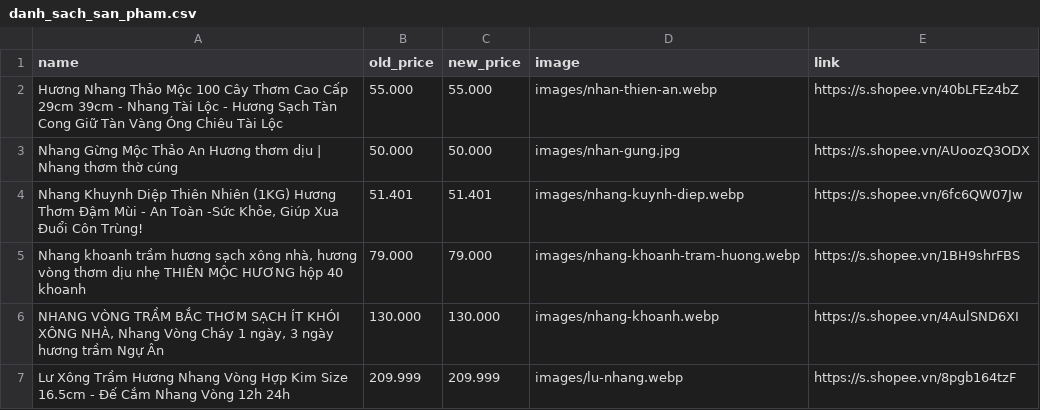
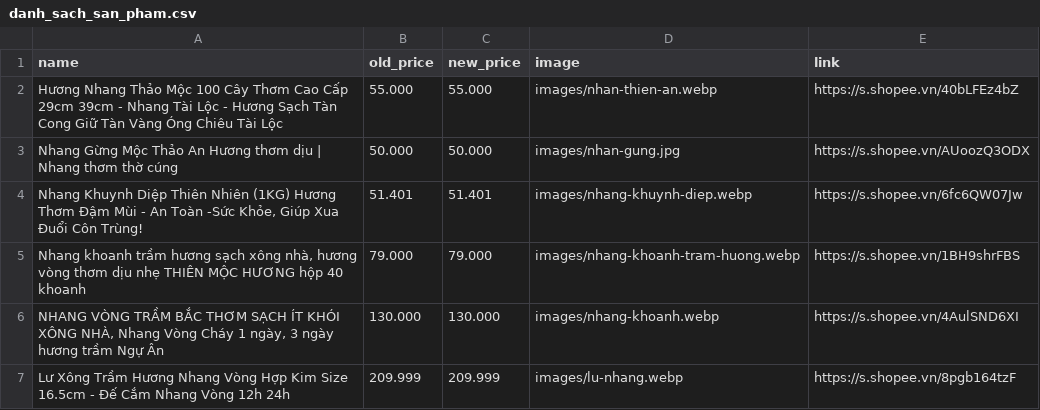
Before and after one commit to bao5874/web-vpptinh, a CSV file: danh_sach_san_pham.csv, drawn as a sheet.

Commit message:
Fix loi cot image co dau cach

```diff
--- a/danh_sach_san_pham.csv
+++ b/danh_sach_san_pham.csv
@@ -3,3 +3,3 @@ Hương Nhang Thảo Mộc 100 Cây Thơm Cao Cấp 29cm 39cm - Nhang Tài Lộc
 Nhang Gừng Mộc Thảo An Hương thơm dịu | Nhang thơm thờ cúng;50.000;50.000;images/nhan-gung.jpg;https://s.shopee.vn/AUoozQ3ODX
-Nhang Khuynh Diệp Thiên Nhiên (1KG) Hương Thơm Đậm Mùi - An Toàn -Sức Khỏe, Giúp Xua Đuổi Côn Trùng!;51.401;51.401;images/nhang-kuynh-diep.webp;https://s.shopee.vn/6fc6QW07Jw
+Nhang Khuynh Diệp Thiên Nhiên (1KG) Hương Thơm Đậm Mùi - An Toàn -Sức Khỏe, Giúp Xua Đuổi Côn Trùng!;51.401;51.401;images/nhang-khuynh-diep.webp;https://s.shopee.vn/6fc6QW07Jw
 Nhang khoanh trầm hương sạch xông nhà, hương vòng thơm dịu nhẹ THIÊN MỘC HƯƠNG hộp 40 khoanh;79.000;79.000;images/nhang-khoanh-tram-huong.webp;https://s.shopee.vn/1BH9shrFBS
```
Also changed, not shown: 2 other files.
